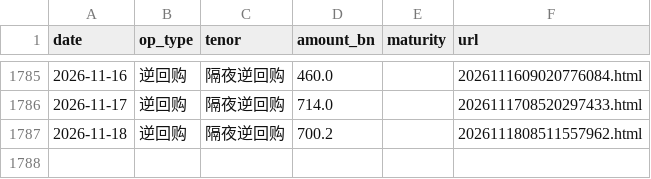
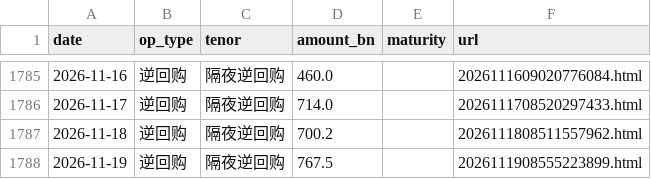
Before and after one commit to Slavduja/PBOC, a CSV file: output/operations.csv, drawn as a sheet; only a part is shown, gaps mark what is left out; the diff names each change by its address in the sheet, - before the commit and + after, or states it on an @@ line.

```diff
--- a/output/operations.csv
+++ b/output/operations.csv
+row 1788: 2026-11-19 | 逆回购 | 隔夜逆回购 | 767.5 |  | 2026111908555223899.html
```
Also changed, not shown: output/markets.csv, output/pboc_liquidity.csv, 2 other files.
